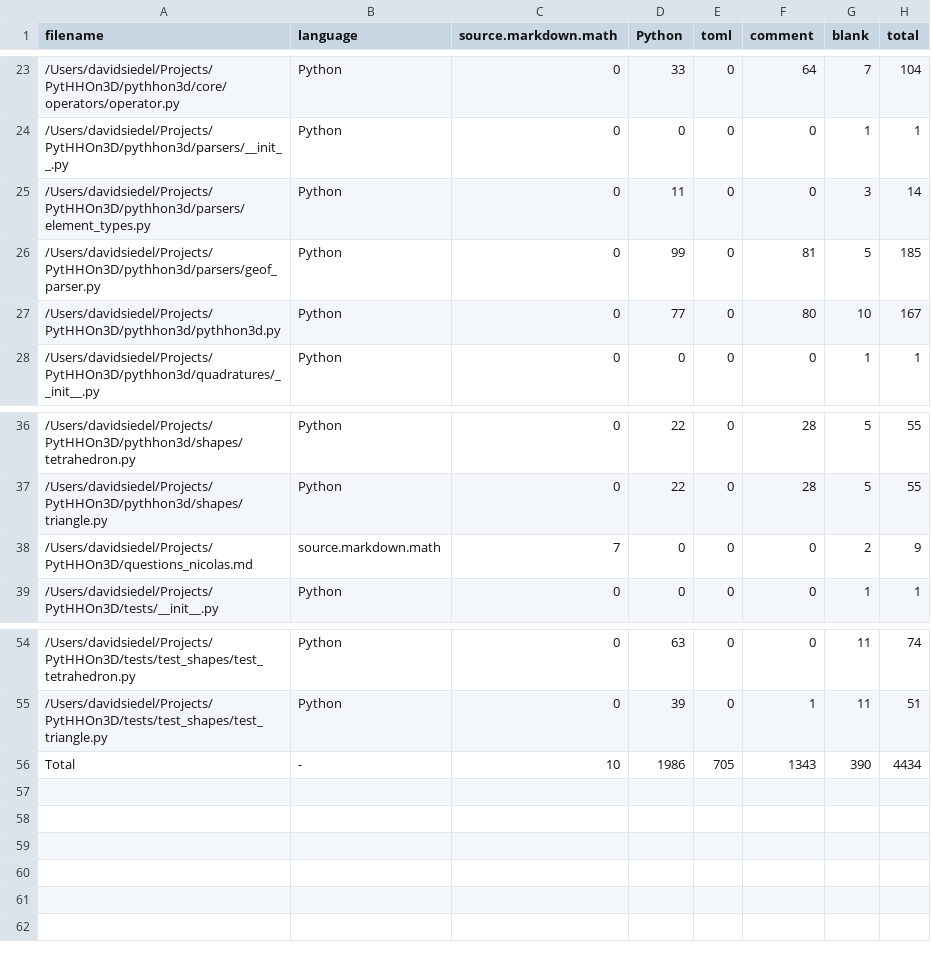
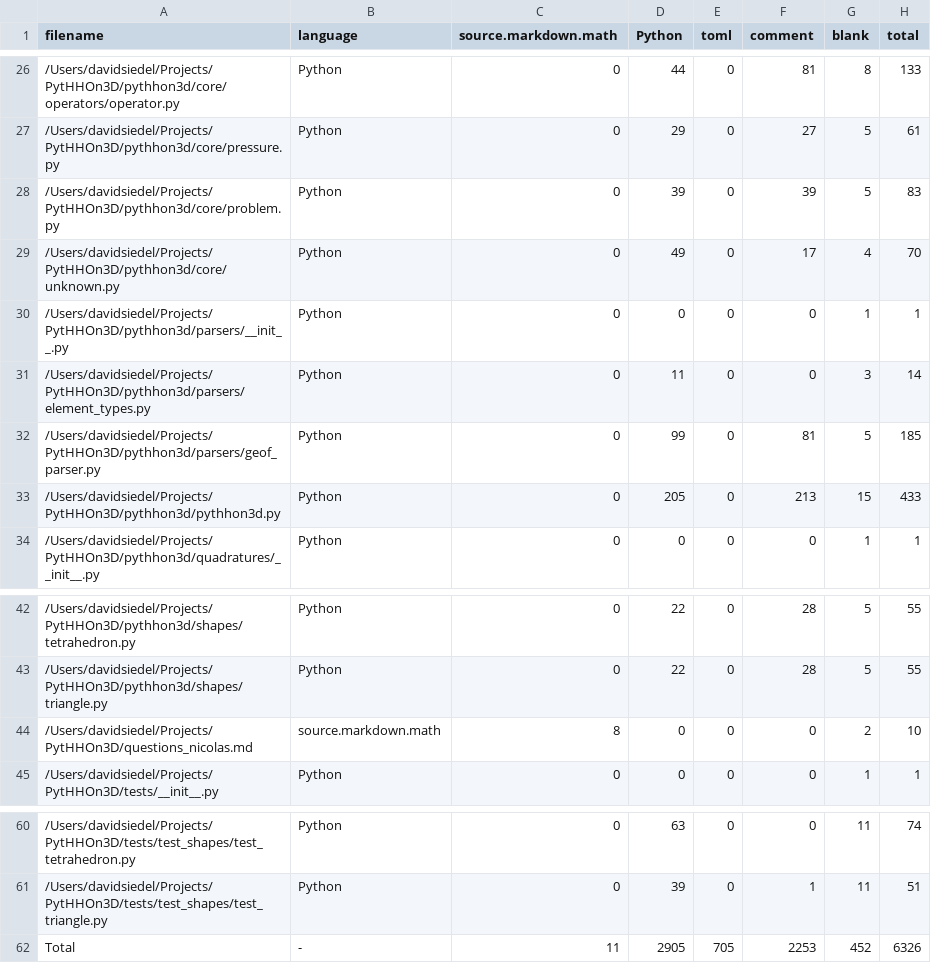
Before and after one commit to davidsiedel/PytHHOn3D, a CSV file: .VSCodeCounter/results.csv, drawn as a sheet; only a part is shown, gaps mark what is left out; the diff covers the shown part only.

Commit message:
Developping the main and pythhon3d files

```diff
--- a/.VSCodeCounter/results.csv
+++ b/.VSCodeCounter/results.csv
@@ -23,2 +26,5 @@
-"/Users/davidsiedel/Projects/PytHHOn3D/pythhon3d/core/operators/operator.py", "Python", 0, 33, 0, 64, 7, 104
+"/Users/davidsiedel/Projects/PytHHOn3D/pythhon3d/core/operators/operator.py", "Python", 0, 44, 0, 81, 8, 133
+"/Users/davidsiedel/Projects/PytHHOn3D/pythhon3d/core/pressure.py", "Python", 0, 29, 0, 27, 5, 61
+"/Users/davidsiedel/Projects/PytHHOn3D/pythhon3d/core/problem.py", "Python", 0, 39, 0, 39, 5, 83
+"/Users/davidsiedel/Projects/PytHHOn3D/pythhon3d/core/unknown.py", "Python", 0, 49, 0, 17, 4, 70
 "/Users/davidsiedel/Projects/PytHHOn3D/pythhon3d/parsers/__init__.py", "Python", 0, 0, 0, 0, 1, 1
@@ -26,3 +32,3 @@
 "/Users/davidsiedel/Projects/PytHHOn3D/pythhon3d/parsers/geof_parser.py", "Python", 0, 99, 0, 81, 5, 185
-"/Users/davidsiedel/Projects/PytHHOn3D/pythhon3d/pythhon3d.py", "Python", 0, 77, 0, 80, 10, 167
+"/Users/davidsiedel/Projects/PytHHOn3D/pythhon3d/pythhon3d.py", "Python", 0, 205, 0, 213, 15, 433
 "/Users/davidsiedel/Projects/PytHHOn3D/pythhon3d/quadratures/__init__.py", "Python", 0, 0, 0, 0, 1, 1
@@ -37,3 +43,3 @@
 "/Users/davidsiedel/Projects/PytHHOn3D/pythhon3d/shapes/triangle.py", "Python", 0, 22, 0, 28, 5, 55
-"/Users/davidsiedel/Projects/PytHHOn3D/questions_nicolas.md", "source.markdown.math", 7, 0, 0, 0, 2, 9
+"/Users/davidsiedel/Projects/PytHHOn3D/questions_nicolas.md", "source.markdown.math", 8, 0, 0, 0, 2, 10
 "/Users/davidsiedel/Projects/PytHHOn3D/tests/__init__.py", "Python", 0, 0, 0, 0, 1, 1
@@ -55,2 +61,2 @@
 "/Users/davidsiedel/Projects/PytHHOn3D/tests/test_shapes/test_triangle.py", "Python", 0, 39, 0, 1, 11, 51
-"Total", "-", 10, 1986, 705, 1343, 390, 4434
+"Total", "-", 11, 2905, 705, 2253, 452, 6326
```
Also changed, not shown: 6 added rows, 3 removed rows and 26 edited cells elsewhere in this file, 23 other files.
